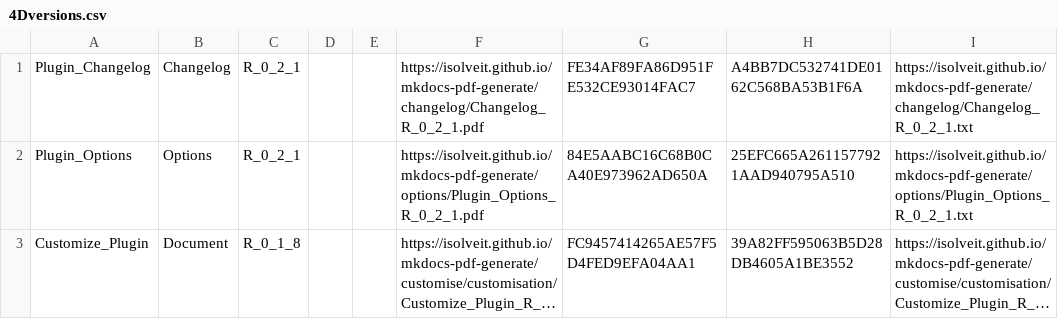
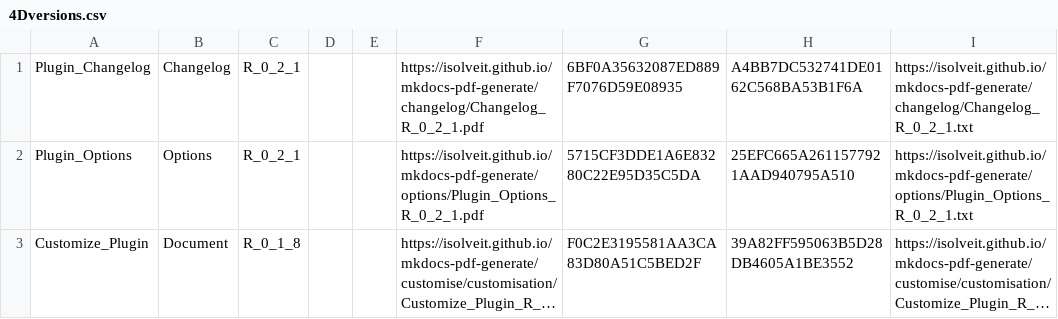
Before and after one commit to iSOLveIT/mkdocs-pdf-generate, a CSV file: 4Dversions.csv, drawn as a sheet; long unchanged cells end in …; the diff names each change by its address in the sheet, - before the commit and + after, or states it on an @@ line.

```diff
--- a/4Dversions.csv
+++ b/4Dversions.csv
-G1: FE34AF89FA86D951FE532CE93014FAC7
+G1: 6BF0A35632087ED889F7076D59E08935
-G2: 84E5AABC16C68B0CA40E973962AD650A
+G2: 5715CF3DDE1A6E83280C22E95D35C5DA
-G3: FC9457414265AE57F5D4FED9EFA04AA1
+G3: F0C2E3195581AA3CA83D80A51C5BED2F
```
Also changed, not shown: 7 other files.
